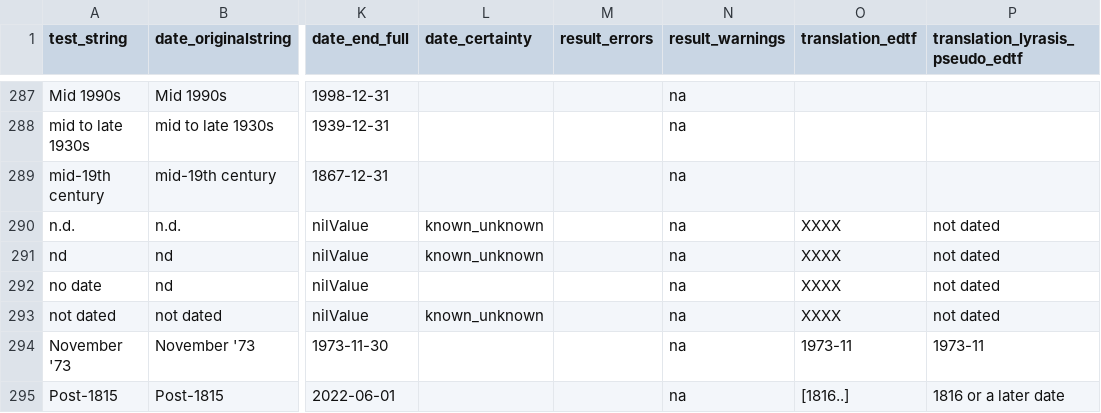
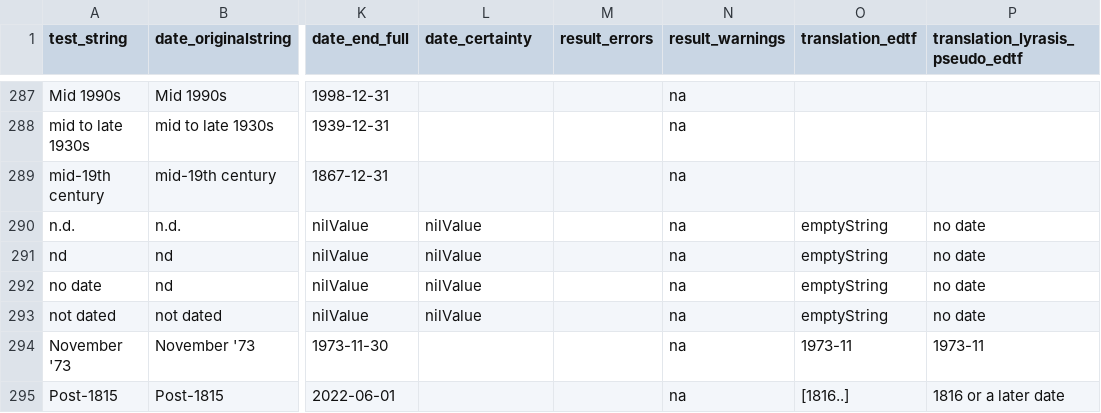
Before and after one commit to kspurgin/emendate, a CSV file: spec/support/examples.csv, drawn as a sheet; only a part is shown, gaps mark what is left out; the diff covers the shown part only; the diff names each change by its address in the sheet, - before the commit and + after, or states it on an @@ line.

Commit message:
Correct and augment examples

```diff
--- a/spec/support/examples.csv
+++ b/spec/support/examples.csv
-L290:L291 (date_certainty): known_unknown
+L290:L291 (date_certainty): nilValue
-O290:O293 (translation_edtf): XXXX
+O290:O293 (translation_edtf): emptyString
-P290:P293 (translation_lyrasis_pseudo_edtf): not dated
+P290:P293 (translation_lyrasis_pseudo_edtf): no date
-L292 (date_certainty): (empty)
+L292 (date_certainty): nilValue
-L293 (date_certainty): known_unknown
+L293 (date_certainty): nilValue
```
Also changed, not shown: 8 added rows and 41 edited cells elsewhere in this file.
